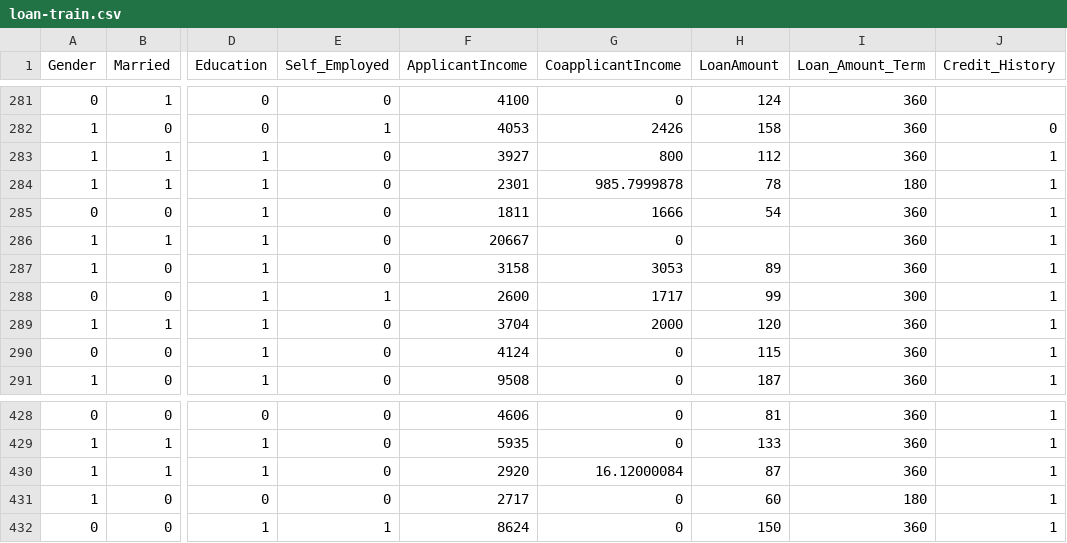
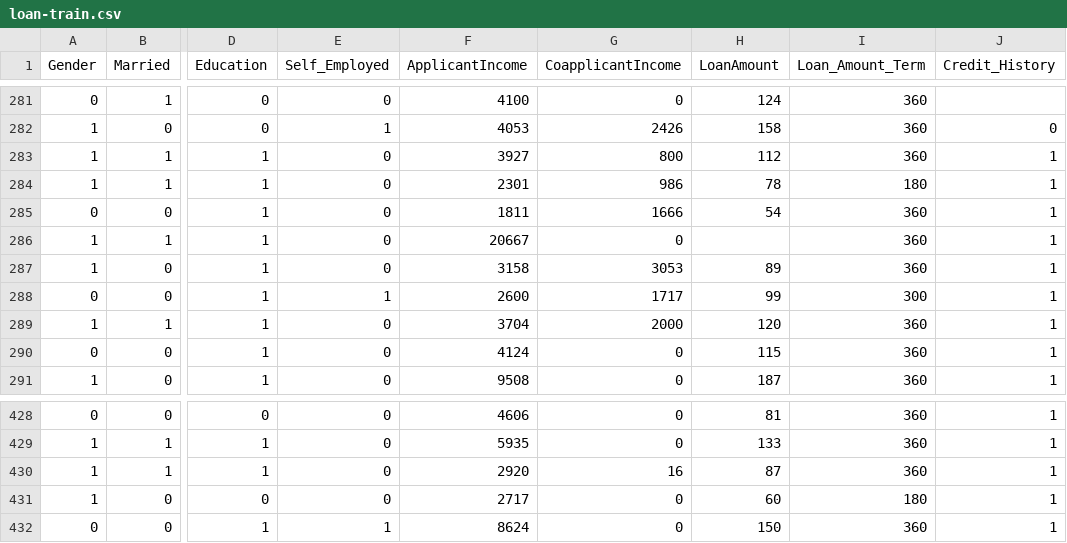
Before and after one commit to bruhbot-dev/loan-eligibility-predictor, a CSV file: loan-train.csv, drawn as a sheet; only a part is shown, gaps mark what is left out; the diff names each change by its address in the sheet, - before the commit and + after, or states it on an @@ line.

Commit message:
rounded all floats to nearest integers

```diff
--- a/loan-train.csv
+++ b/loan-train.csv
-G284 (CoapplicantIncome): 985.7999878
+G284 (CoapplicantIncome): 986
-G430 (CoapplicantIncome): 16.12000084
+G430 (CoapplicantIncome): 16
```
